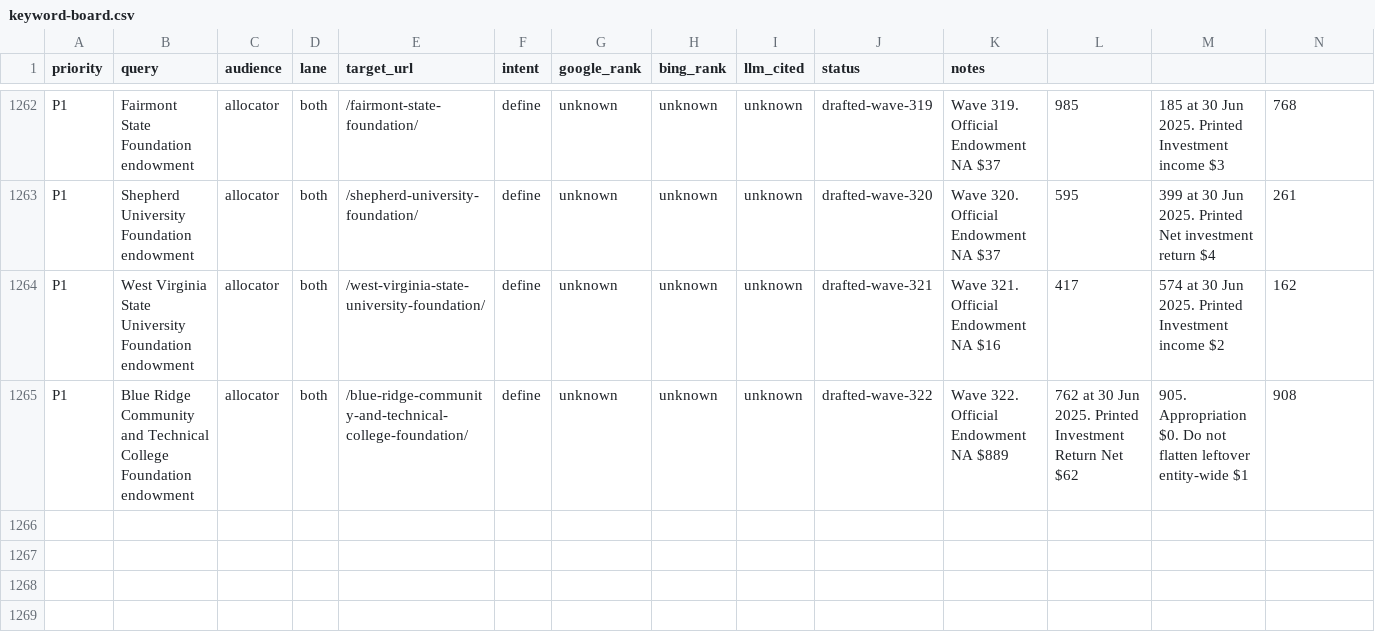
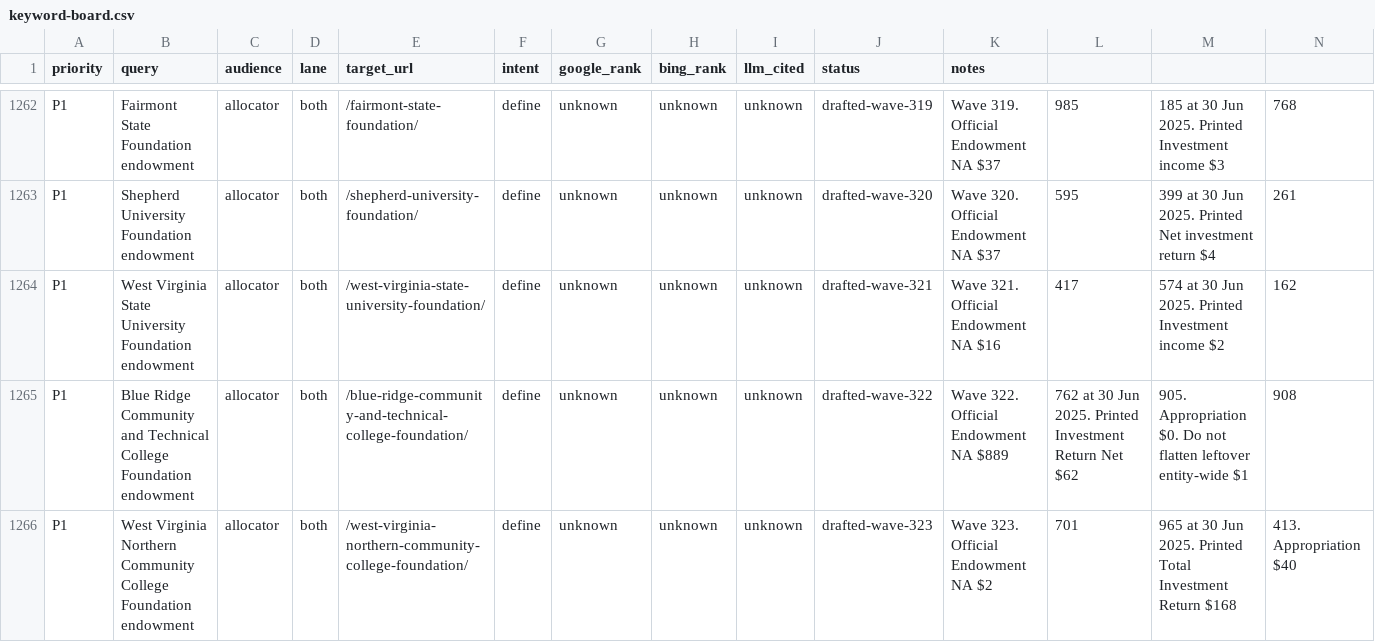
Before and after one commit to timcanada/uao-insurance-gate, a CSV file: seo-aeo/inventory/keyword-board.csv, drawn as a sheet; only a part is shown, gaps mark what is left out; rows hold the shown columns only; the diff names each change by its address in the sheet, - before the commit and + after, or states it on an @@ line.

```diff
--- a/seo-aeo/inventory/keyword-board.csv
+++ b/seo-aeo/inventory/keyword-board.csv
+row 1266: P1 | West Virginia Northern Community College Foundation endowment | allocator | both | /west-virginia-northern-community-college-foundation/ | define | unknown | unknown | unknown | drafted-wave-323 | Wave 323. Official Endowment NA $2 | 701 | 965 at 30 Jun 2025. Printed Total Investment Return $168 | 413. Appropriation $40
```
Also changed, not shown: 22 other files.
